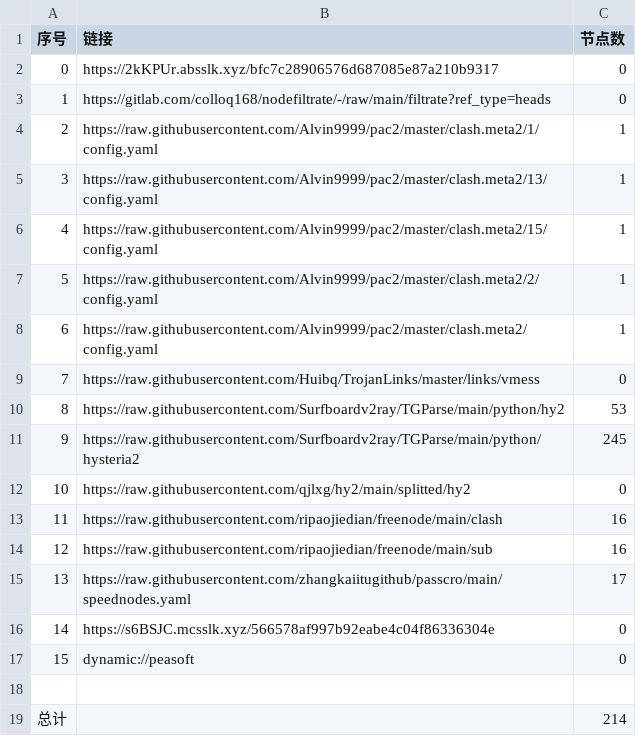
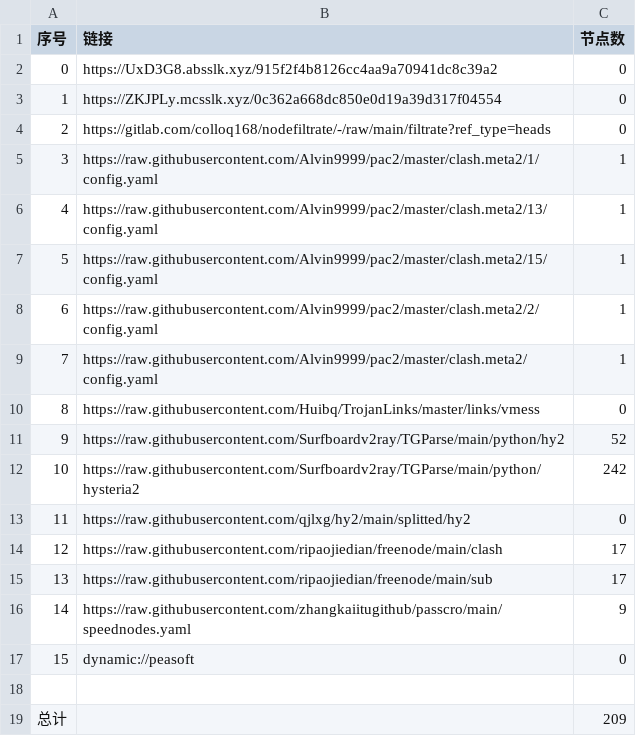
Before and after one commit to jamph826/NoMoreWalls, a CSV file: list_result.csv, drawn as a sheet; removed rows and columns are numbered as before the commit, all else as after; the diff names each change by its address in the sheet, - before the commit and + after, or states it on an @@ line.

```diff
--- a/list_result.csv
+++ b/list_result.csv
+row 2: 0 | https://UxD3G8.absslk.xyz/915f2f4b8126cc4aa9a70941dc8c39a2 | 0
@@ column A (序号) renumbered between rows 3 and 16 @@
-B3 (链接): https://2kKPUr.absslk.xyz/bfc7c28906576d687085e87a210b9317
+B3 (链接): https://ZKJPLy.mcsslk.xyz/0c362a668dc850e0d19a39d317f04554
-C11 (节点数): 53
+C11 (节点数): 52
-C12 (节点数): 245
+C12 (节点数): 242
-C14:C15 (节点数): 16
+C14:C15 (节点数): 17
-C16 (节点数): 17
+C16 (节点数): 9
-row 16: 14 | https://s6BSJC.mcsslk.xyz/566578af997b92eabe4c04f86336304e | 0
-C19 (节点数): 214
+C19 (节点数): 209
```
Also changed, not shown: 23 other files.
